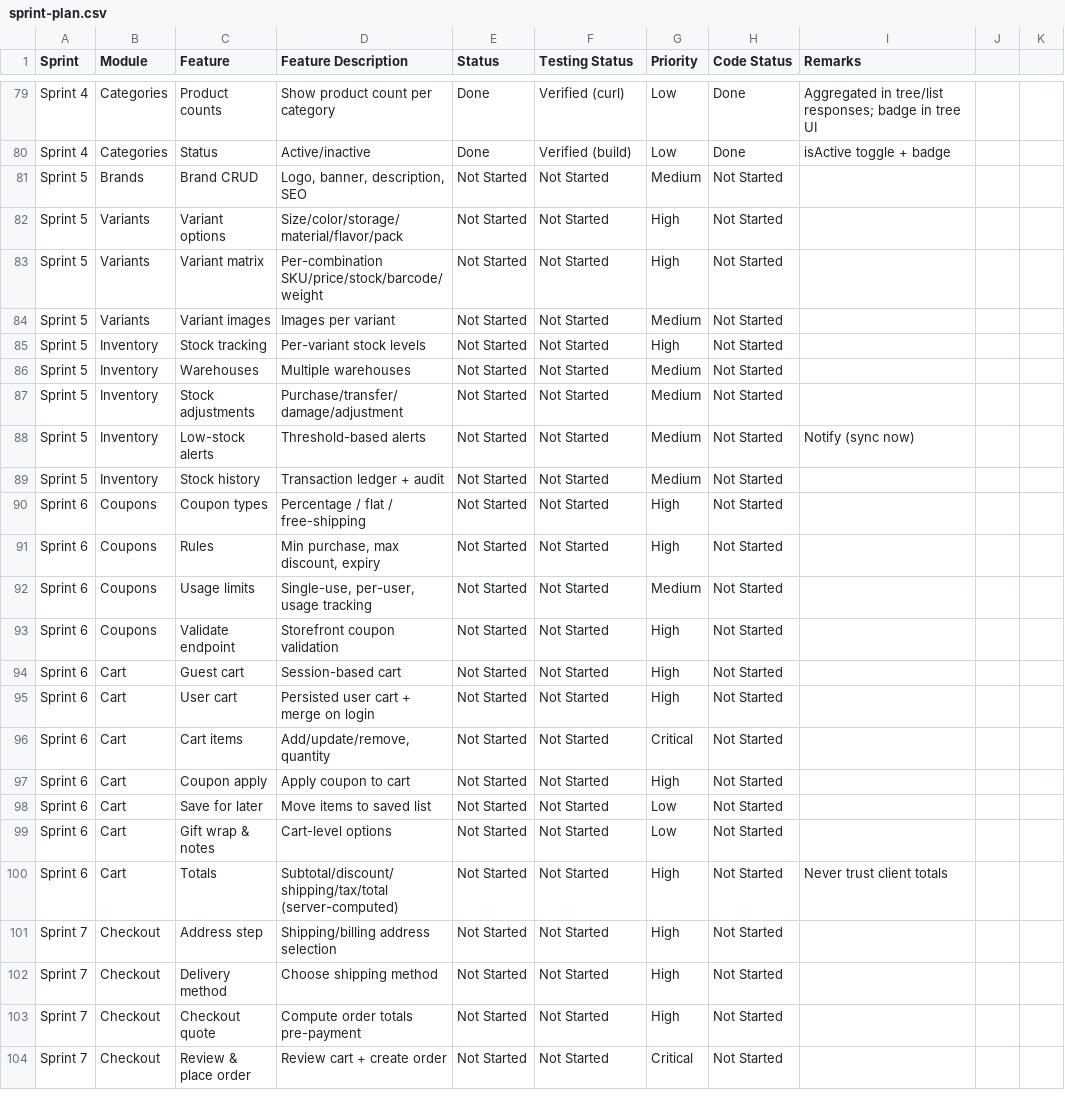
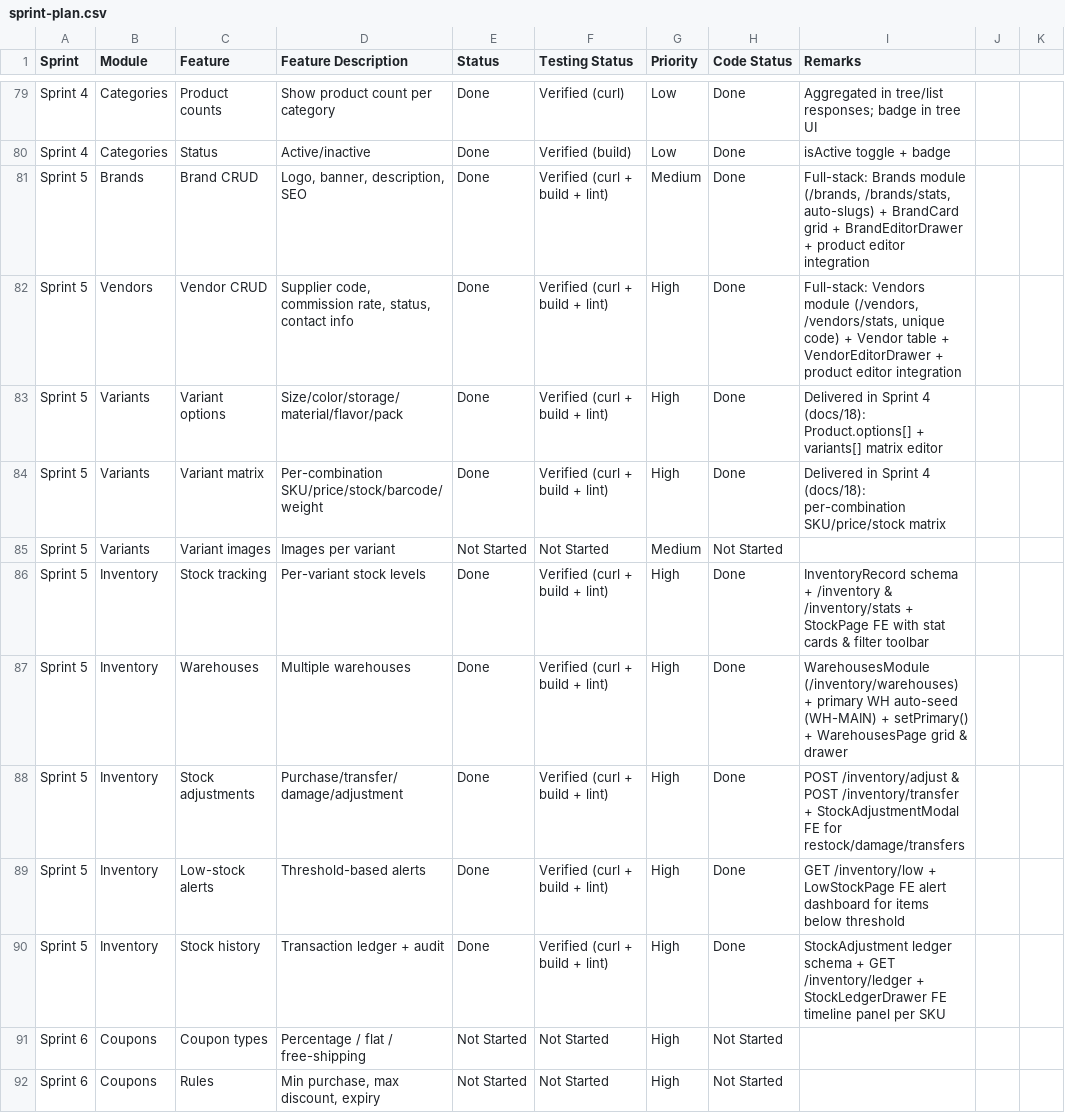
Before and after one commit to Pandi2352/Ecommerce, a CSV file: docs/sprint-plan.csv, drawn as a sheet; only a part is shown, gaps mark what is left out; the shorter side is filled out with more unchanged rows.

Commit message:
feat: implement inventory management system with stock tracking, warehouse CRUD operations, and associated UI components

```diff
--- a/docs/sprint-plan.csv
+++ b/docs/sprint-plan.csv
@@ -80,11 +80,12 @@ Sprint 4,Categories,Product counts,Show product count per category,Done,Verified
 Sprint 4,Categories,Status,Active/inactive,Done,Verified (build),Low,Done,isActive toggle + badge
-Sprint 5,Brands,Brand CRUD,"Logo, banner, description, SEO",Not Started,Not Started,Medium,Not Started,
-Sprint 5,Variants,Variant options,Size/color/storage/material/flavor/pack,Not Started,Not Started,High,Not Started,
-Sprint 5,Variants,Variant matrix,Per-combination SKU/price/stock/barcode/weight,Not Started,Not Started,High,Not Started,
+Sprint 5,Brands,Brand CRUD,"Logo, banner, description, SEO",Done,Verified (curl + build + lint),Medium,Done,"Full-stack: Brands module (/brands, /brands/stats, auto-slugs) + BrandCard grid + BrandEditorDrawer + product editor integration"
+Sprint 5,Vendors,Vendor CRUD,"Supplier code, commission rate, status, contact info",Done,Verified (curl + build + lint),High,Done,"Full-stack: Vendors module (/vendors, /vendors/stats, unique code) + Vendor table + VendorEditorDrawer + product editor integration"
+Sprint 5,Variants,Variant options,Size/color/storage/material/flavor/pack,Done,Verified (curl + build + lint),High,Done,"Delivered in Sprint 4 (docs/18): Product.options[] + variants[] matrix editor"
+Sprint 5,Variants,Variant matrix,Per-combination SKU/price/stock/barcode/weight,Done,Verified (curl + build + lint),High,Done,"Delivered in Sprint 4 (docs/18): per-combination SKU/price/stock matrix"
 Sprint 5,Variants,Variant images,Images per variant,Not Started,Not Started,Medium,Not Started,
-Sprint 5,Inventory,Stock tracking,Per-variant stock levels,Not Started,Not Started,High,Not Started,
-Sprint 5,Inventory,Warehouses,Multiple warehouses,Not Started,Not Started,Medium,Not Started,
-Sprint 5,Inventory,Stock adjustments,Purchase/transfer/damage/adjustment,Not Started,Not Started,Medium,Not Started,
-Sprint 5,Inventory,Low-stock alerts,Threshold-based alerts,Not Started,Not Started,Medium,Not Started,Notify (sync now)
-Sprint 5,Inventory,Stock history,Transaction ledger + audit,Not Started,Not Started,Medium,Not Started,
+Sprint 5,Inventory,Stock tracking,Per-variant stock levels,Done,Verified (curl + build + lint),High,Done,"InventoryRecord schema + /inventory & /inventory/stats + StockPage FE with stat cards & filter toolbar"
+Sprint 5,Inventory,Warehouses,Multiple warehouses,Done,Verified (curl + build + lint),High,Done,"WarehousesModule (/inventory/warehouses) + primary WH auto-seed (WH-MAIN) + setPrimary() + WarehousesPage grid & drawer"
+Sprint 5,Inventory,Stock adjustments,Purchase/transfer/damage/adjustment,Done,Verified (curl + build + lint),High,Done,"POST /inventory/adjust & POST /inventory/transfer + StockAdjustmentModal FE for restock/damage/transfers"
+Sprint 5,Inventory,Low-stock alerts,Threshold-based alerts,Done,Verified (curl + build + lint),High,Done,"GET /inventory/low + LowStockPage FE alert dashboard for items below threshold"
+Sprint 5,Inventory,Stock history,Transaction ledger + audit,Done,Verified (curl + build + lint),High,Done,"StockAdjustment ledger schema + GET /inventory/ledger + StockLedgerDrawer FE timeline panel per SKU"
 Sprint 6,Coupons,Coupon types,Percentage / flat / free-shipping,Not Started,Not Started,High,Not Started,
```
Also changed, not shown: 26 other files.
